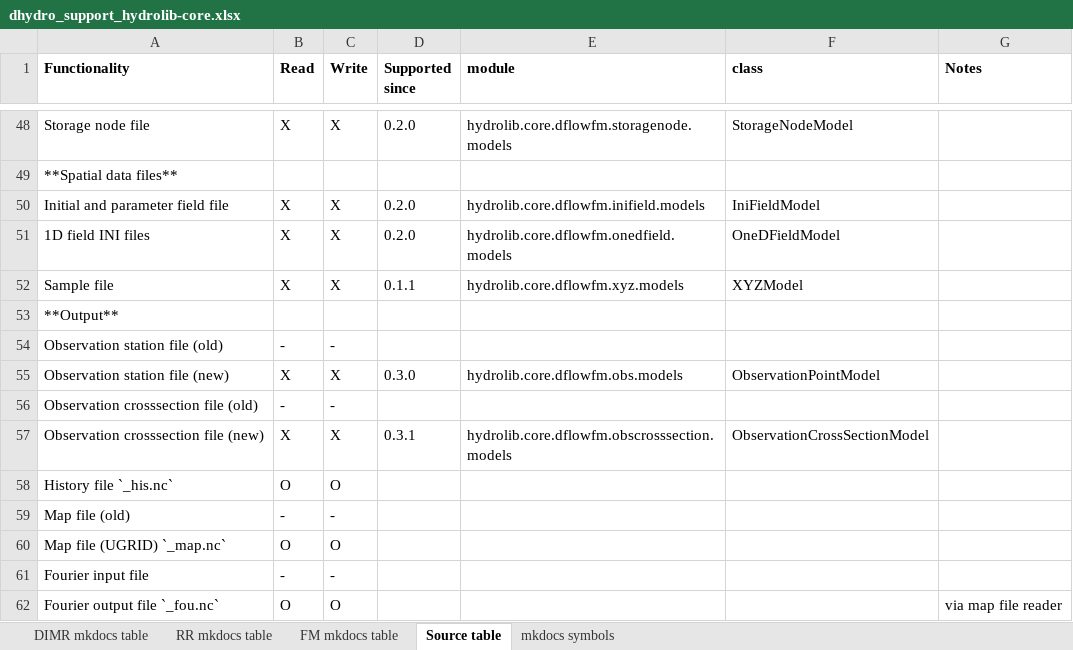
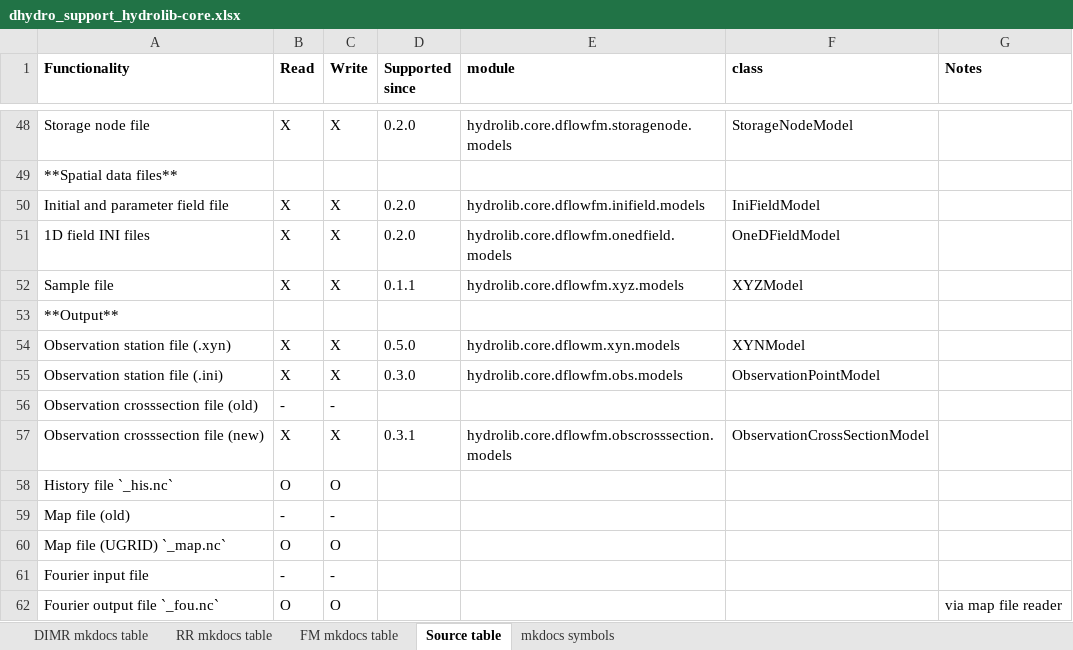
Before and after one commit to Deltares/HYDROLIB-core, an Excel workbook: docs/topics/dhydro_support_hydrolib-core.xlsx, sheet Source table, drawn as a sheet; only a part is shown, gaps mark what is left out; values as stored, in another font and other column widths than the file's, no borders; removed rows and columns are numbered as before the commit, all else as after; the diff names each change by its address in the sheet, - before the commit and + after, or states it on an @@ line.

Commit message:
Updated old and new for obs station to .xyn and .ini. Marked .xyn as supported per 0.5.0.

```diff
--- a/docs/topics/dhydro_support_hydrolib-core.xlsx (sheet Source table)
+++ b/docs/topics/dhydro_support_hydrolib-core.xlsx (sheet Source table)
-row 54: Observation station file (old) | - | -
+row 54: Observation station file (.xyn) | X | X | 0.5.0 | hydrolib.core.dflowm.xyn.models | XYNModel
-A55 (Functionality): Observation station file (new)
+A55 (Functionality): Observation station file (.ini)
```
Also changed, not shown: sheet FM mkdocs table.
